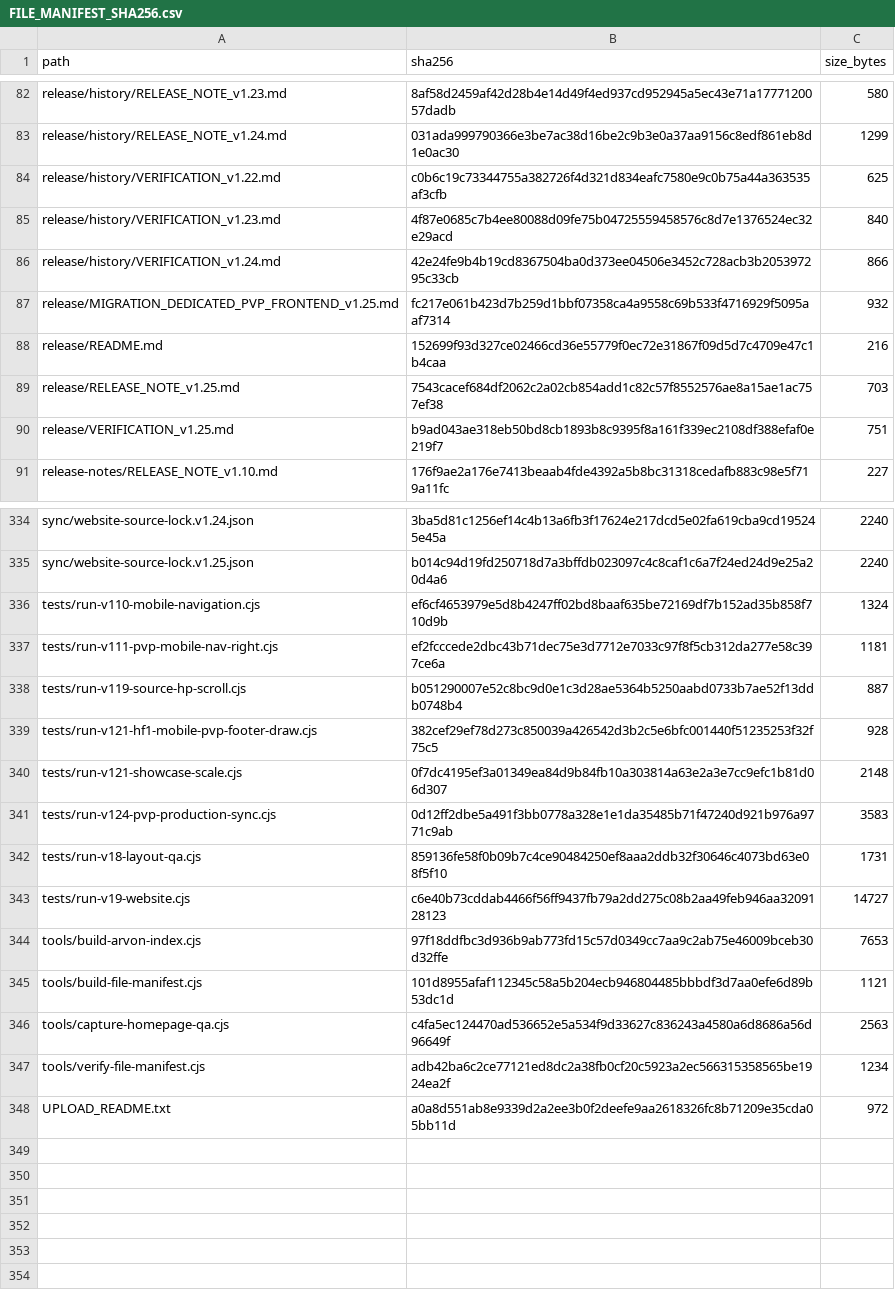
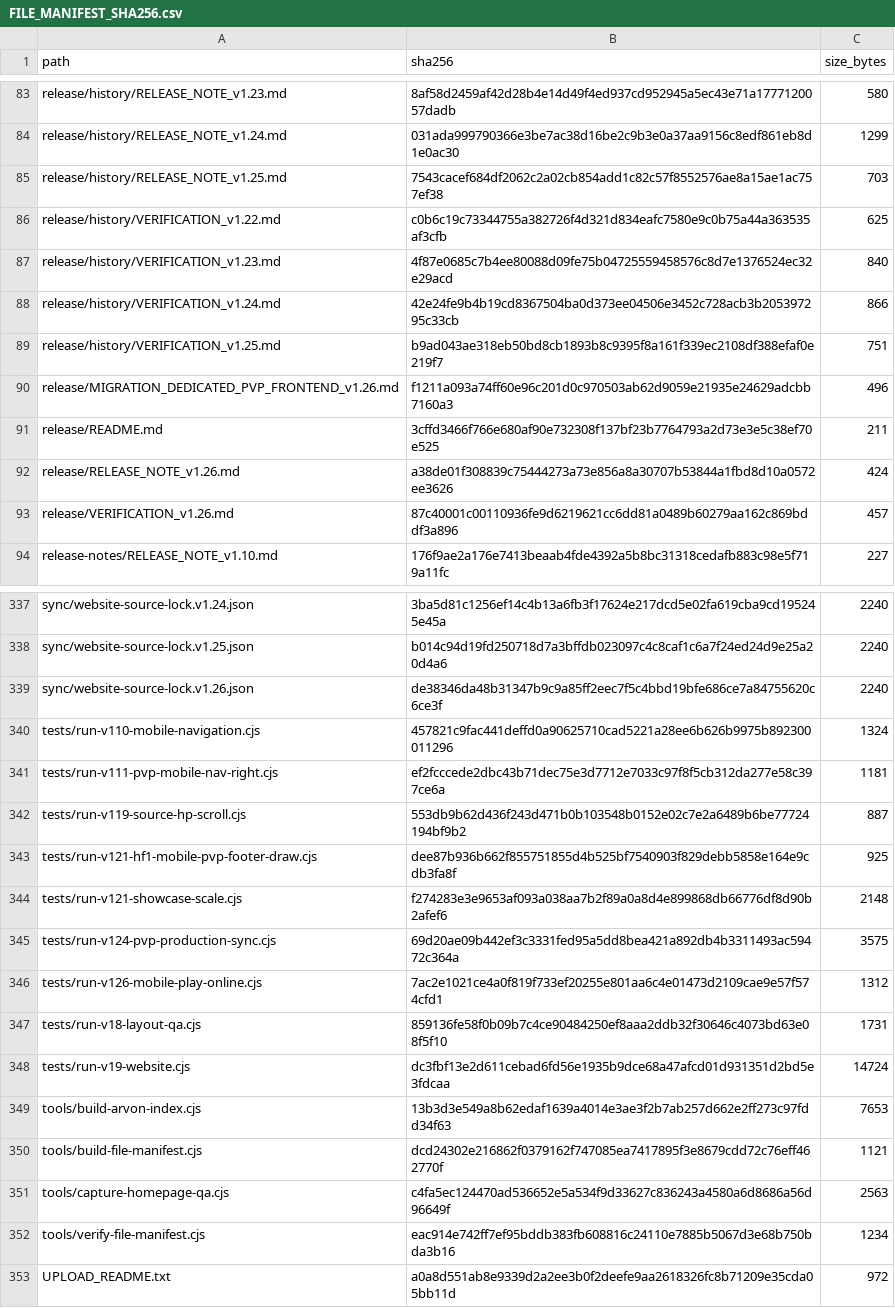
Before and after one commit to GrandisLegacyTCG/GrandisLegacyTCG.github.io, a CSV file: FILE_MANIFEST_SHA256.csv, drawn as a sheet; only a part is shown, gaps mark what is left out; the diff covers the shown part only.

Commit message:
Update Website to v1.26

```diff
--- a/FILE_MANIFEST_SHA256.csv
+++ b/FILE_MANIFEST_SHA256.csv
@@ -83,2 +84,3 @@ release/history/RELEASE_NOTE_v1.23.md,8af58d2459af42d28b4e14d49f4ed937cd952945a5
 release/history/RELEASE_NOTE_v1.24.md,031ada999790366e3be7ac38d16be2c9b3e0a37aa9156c8edf861eb8d1e0ac30,1299
+release/history/RELEASE_NOTE_v1.25.md,7543cacef684df2062c2a02cb854add1c82c57f8552576ae8a15ae1ac757ef38,703
 release/history/VERIFICATION_v1.22.md,c0b6c19c73344755a382726f4d321d834eafc7580e9c0b75a44a363535af3cfb,625
@@ -86,6 +88,7 @@ release/history/VERIFICATION_v1.23.md,4f87e0685c7b4ee80088d09fe75b04725559458576
 release/history/VERIFICATION_v1.24.md,42e24fe9b4b19cd8367504ba0d373ee04506e3452c728acb3b205397295c33cb,866
-release/MIGRATION_DEDICATED_PVP_FRONTEND_v1.25.md,fc217e061b423d7b259d1bbf07358ca4a9558c69b533f4716929f5095aaf7314,932
-release/README.md,152699f93d327ce02466cd36e55779f0ec72e31867f09d5d7c4709e47c1b4caa,216
-release/RELEASE_NOTE_v1.25.md,7543cacef684df2062c2a02cb854add1c82c57f8552576ae8a15ae1ac757ef38,703
-release/VERIFICATION_v1.25.md,b9ad043ae318eb50bd8cb1893b8c9395f8a161f339ec2108df388efaf0e219f7,751
+release/history/VERIFICATION_v1.25.md,b9ad043ae318eb50bd8cb1893b8c9395f8a161f339ec2108df388efaf0e219f7,751
+release/MIGRATION_DEDICATED_PVP_FRONTEND_v1.26.md,f1211a093a74ff60e96c201d0c970503ab62d9059e21935e24629adcbb7160a3,496
+release/README.md,3cffd3466f766e680af90e732308f137bf23b7764793a2d73e3e5c38ef70e525,211
+release/RELEASE_NOTE_v1.26.md,a38de01f308839c75444273a73e856a8a30707b53844a1fbd8d10a0572ee3626,424
+release/VERIFICATION_v1.26.md,87c40001c00110936fe9d6219621cc6dd81a0489b60279aa162c869bddf3a896,457
 release-notes/RELEASE_NOTE_v1.10.md,176f9ae2a176e7413beaab4fde4392a5b8bc31318cedafb883c98e5f719a11fc,227
@@ -335,14 +338,16 @@ sync/website-source-lock.v1.24.json,3ba5d81c1256ef14c4b13a6fb3f17624e217dcd5e02f
 sync/website-source-lock.v1.25.json,b014c94d19fd250718d7a3bffdb023097c4c8caf1c6a7f24ed24d9e25a20d4a6,2240
-tests/run-v110-mobile-navigation.cjs,ef6cf4653979e5d8b4247ff02bd8baaf635be72169df7b152ad35b858f710d9b,1324
+sync/website-source-lock.v1.26.json,de38346da48b31347b9c9a85ff2eec7f5c4bbd19bfe686ce7a84755620c6ce3f,2240
+tests/run-v110-mobile-navigation.cjs,457821c9fac441deffd0a90625710cad5221a28ee6b626b9975b892300011296,1324
 tests/run-v111-pvp-mobile-nav-right.cjs,ef2fcccede2dbc43b71dec75e3d7712e7033c97f8f5cb312da277e58c397ce6a,1181
-tests/run-v119-source-hp-scroll.cjs,b051290007e52c8bc9d0e1c3d28ae5364b5250aabd0733b7ae52f13ddb0748b4,887
-tests/run-v121-hf1-mobile-pvp-footer-draw.cjs,382cef29ef78d273c850039a426542d3b2c5e6bfc001440f51235253f32f75c5,928
-tests/run-v121-showcase-scale.cjs,0f7dc4195ef3a01349ea84d9b84fb10a303814a63e2a3e7cc9efc1b81d06d307,2148
-tests/run-v124-pvp-production-sync.cjs,0d12ff2dbe5a491f3bb0778a328e1e1da35485b71f47240d921b976a9771c9ab,3583
+tests/run-v119-source-hp-scroll.cjs,553db9b62d436f243d471b0b103548b0152e02c7e2a6489b6be77724194bf9b2,887
+tests/run-v121-hf1-mobile-pvp-footer-draw.cjs,dee87b936b662f855751855d4b525bf7540903f829debb5858e164e9cdb3fa8f,925
+tests/run-v121-showcase-scale.cjs,f274283e3e9653af093a038aa7b2f89a0a8d4e899868db66776df8d90b2afef6,2148
+tests/run-v124-pvp-production-sync.cjs,69d20ae09b442ef3c3331fed95a5dd8bea421a892db4b3311493ac59472c364a,3575
+tests/run-v126-mobile-play-online.cjs,7ac2e1021ce4a0f819f733ef20255e801aa6c4e01473d2109cae9e57f574cfd1,1312
 tests/run-v18-layout-qa.cjs,859136fe58f0b09b7c4ce90484250ef8aaa2ddb32f30646c4073bd63e08f5f10,1731
-tests/run-v19-website.cjs,c6e40b73cddab4466f56ff9437fb79a2dd275c08b2aa49feb946aa3209128123,14727
-tools/build-arvon-index.cjs,97f18ddfbc3d936b9ab773fd15c57d0349cc7aa9c2ab75e46009bceb30d32ffe,7653
-tools/build-file-manifest.cjs,101d8955afaf112345c58a5b204ecb946804485bbbdf3d7aa0efe6d89b53dc1d,1121
+tests/run-v19-website.cjs,dc3fbf13e2d611cebad6fd56e1935b9dce68a47afcd01d931351d2bd5e3fdcaa,14724
+tools/build-arvon-index.cjs,13b3d3e549a8b62edaf1639a4014e3ae3f2b7ab257d662e2ff273c97fdd34f63,7653
+tools/build-file-manifest.cjs,dcd24302e216862f0379162f747085ea7417895f3e8679cdd72c76eff462770f,1121
 tools/capture-homepage-qa.cjs,c4fa5ec124470ad536652e5a534f9d33627c836243a4580a6d8686a56d96649f,2563
-tools/verify-file-manifest.cjs,adb42ba6c2ce77121ed8dc2a38fb0cf20c5923a2ec566315358565be1924ea2f,1234
+tools/verify-file-manifest.cjs,eac914e742ff7ef95bddb383fb608816c24110e7885b5067d3e68b750bda3b16,1234
 UPLOAD_README.txt,a0a8d551ab8e9339d2a2ee3b0f2deefe9aa2618326fc8b71209e35cda05bb11d,972
```
Also changed, not shown: 1 added row and 18 edited cells elsewhere in this file, pvp/PVP_FRONTEND_SHA256.csv, 29 other files.
